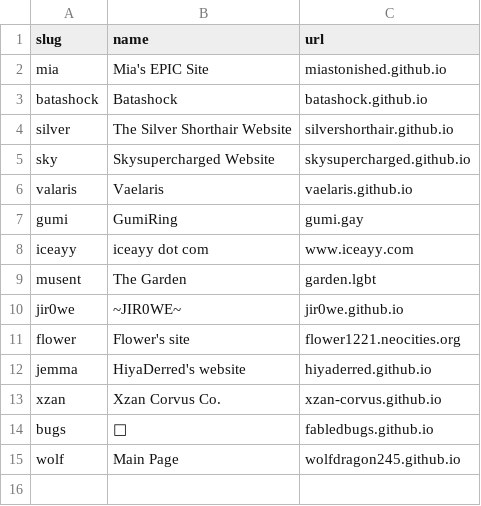
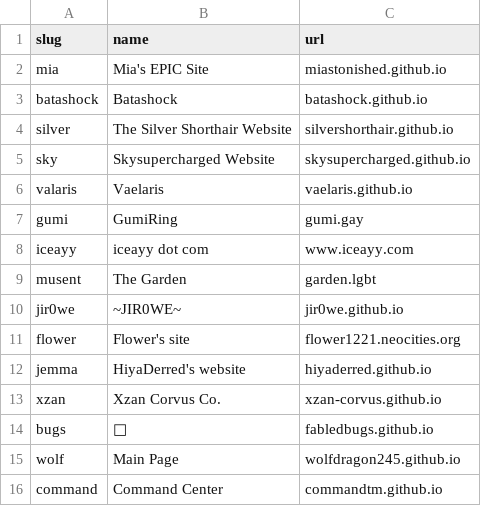
Before and after one commit to gvmii/StellaRing, a CSV file: members.csv, drawn as a sheet; the diff names each change by its address in the sheet, - before the commit and + after, or states it on an @@ line.

Commit message:
ADded COMAMND TO the CSV No way
no way hose say

```diff
--- a/members.csv
+++ b/members.csv
+row 16: command | Command Center | commandtm.github.io
```
